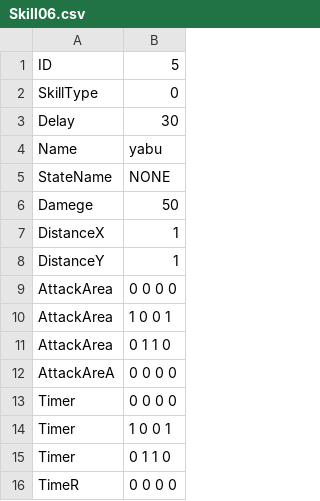
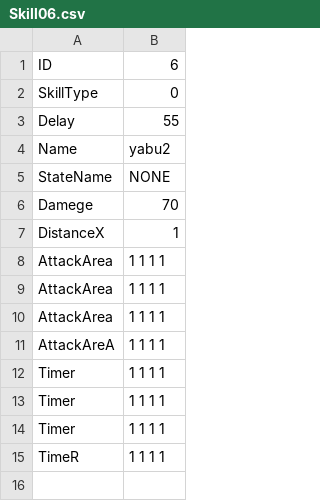
Before and after one commit to YuraIkeuchi/LastTeam, a CSV file: Resources/csv/chara/player/skill/Skill06.csv, drawn as a sheet.

```diff
--- a/Resources/csv/chara/player/skill/Skill06.csv
+++ b/Resources/csv/chara/player/skill/Skill06.csv
@@ -1,16 +1,15 @@
-ID,5
+ID,6
 SkillType,0
-Delay,30
-Name,yabu
+Delay,55
+Name,yabu2
 StateName,NONE
-Damege,50
+Damege,70
 DistanceX,1
-DistanceY,1
-AttackArea,0 0 0 0
-AttackArea,1 0 0 1
-AttackArea,0 1 1 0
-AttackAreA,0 0 0 0
-Timer,0 0 0 0
-Timer,1 0 0 1
-Timer,0 1 1 0
-TimeR,0 0 0 0
+AttackArea,1 1 1 1
+AttackArea,1 1 1 1
+AttackArea,1 1 1 1
+AttackAreA,1 1 1 1
+Timer,1 1 1 1
+Timer,1 1 1 1
+Timer,1 1 1 1
+TimeR,1 1 1 1
```
Also changed, not shown: 17 other files.
